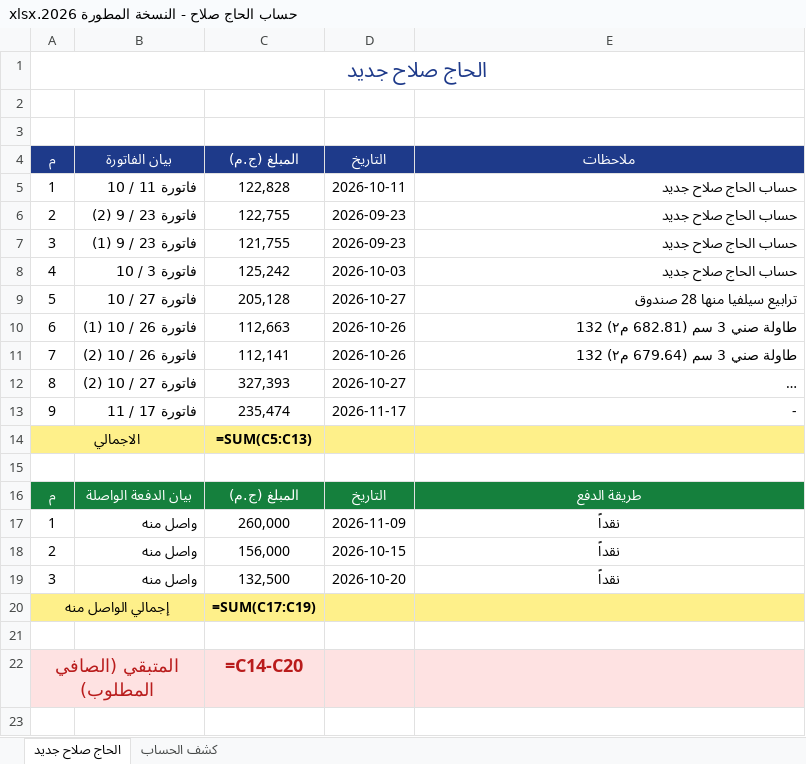
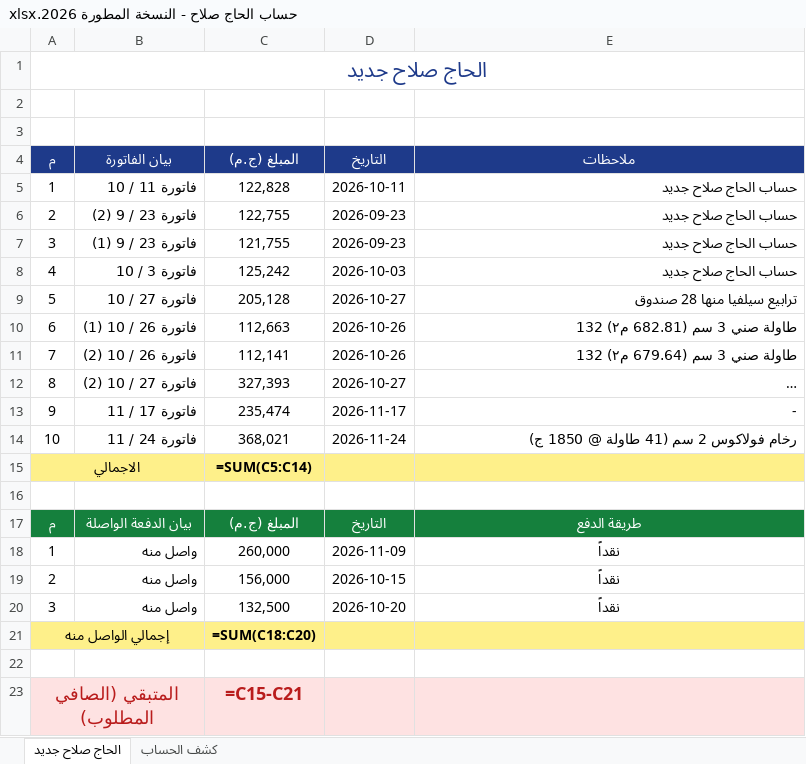
Before and after one commit to adom0985/marble-granite-erp, an Excel workbook: bundled_files/الحاج صلاح/حساب الحاج صلاح - النسخة المطورة 2026.xlsx, sheet الحاج صلاح جديد, drawn as a sheet; long unchanged cells end in …; values as stored, in another font and other column widths than the file's, no borders; formulas without a stored value are shown as written; addresses are those after the commit; the diff names each change by its address in the sheet, - before the commit and + after, or states it on an @@ line.

Commit message:
Add Haj Salah Volakas 2cm invoice (فاتورة 24-11, 41 slabs, 198.930 m2 @ 1850 = 368,020.50 EGP), 1-page PDF and Excel

```diff
--- a/bundled_files/الحاج صلاح/حساب الحاج صلاح - النسخة المطورة 2026.xlsx (sheet الحاج صلاح جديد)
+++ b/bundled_files/الحاج صلاح/حساب الحاج صلاح - النسخة المطورة 2026.xlsx (sheet الحاج صلاح جديد)
+row 14: 10 | فاتورة 24 / 11 | 368,021 | 2026-11-24 | رخام فولاكوس 2 سم (41 طاولة @ 1850 ج)
-C15: =SUM(C5:C13)
+C15: =SUM(C5:C14)
-C21: =SUM(C17:C19)
+C21: =SUM(C18:C20)
-C23: =C14-C20
+C23: =C15-C21
```
Also changed, not shown: 5 other files.
